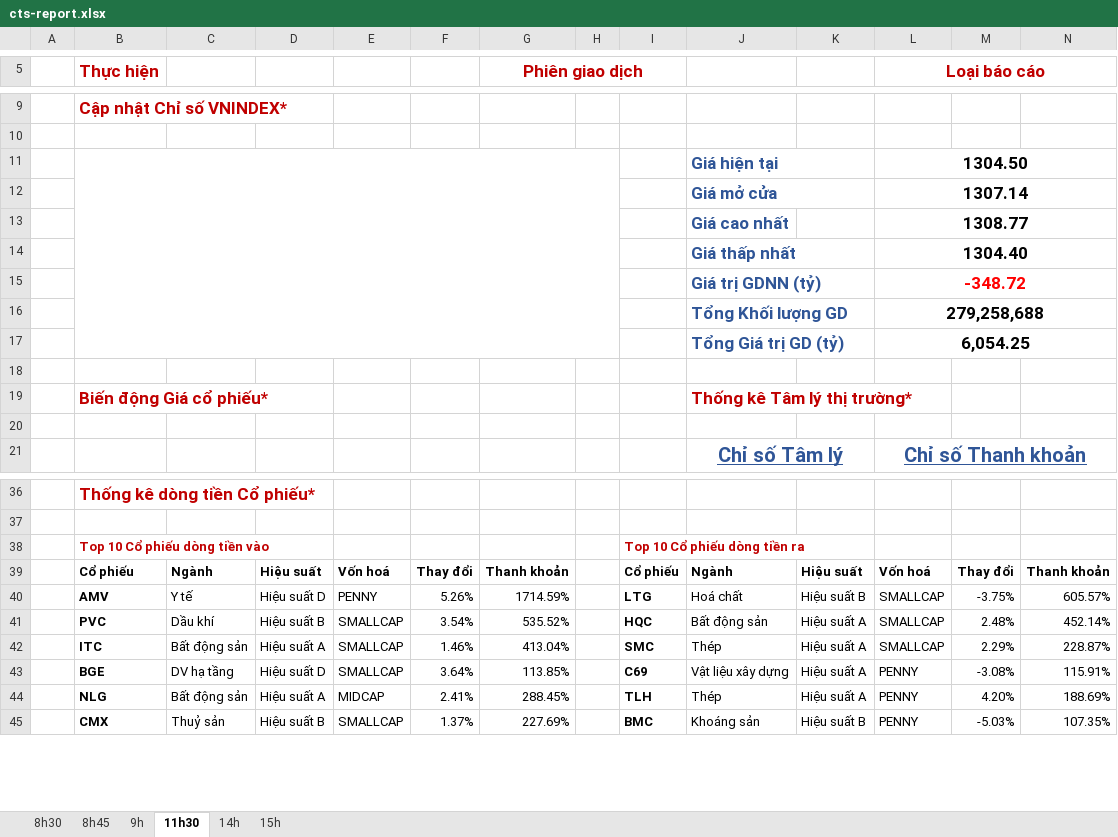
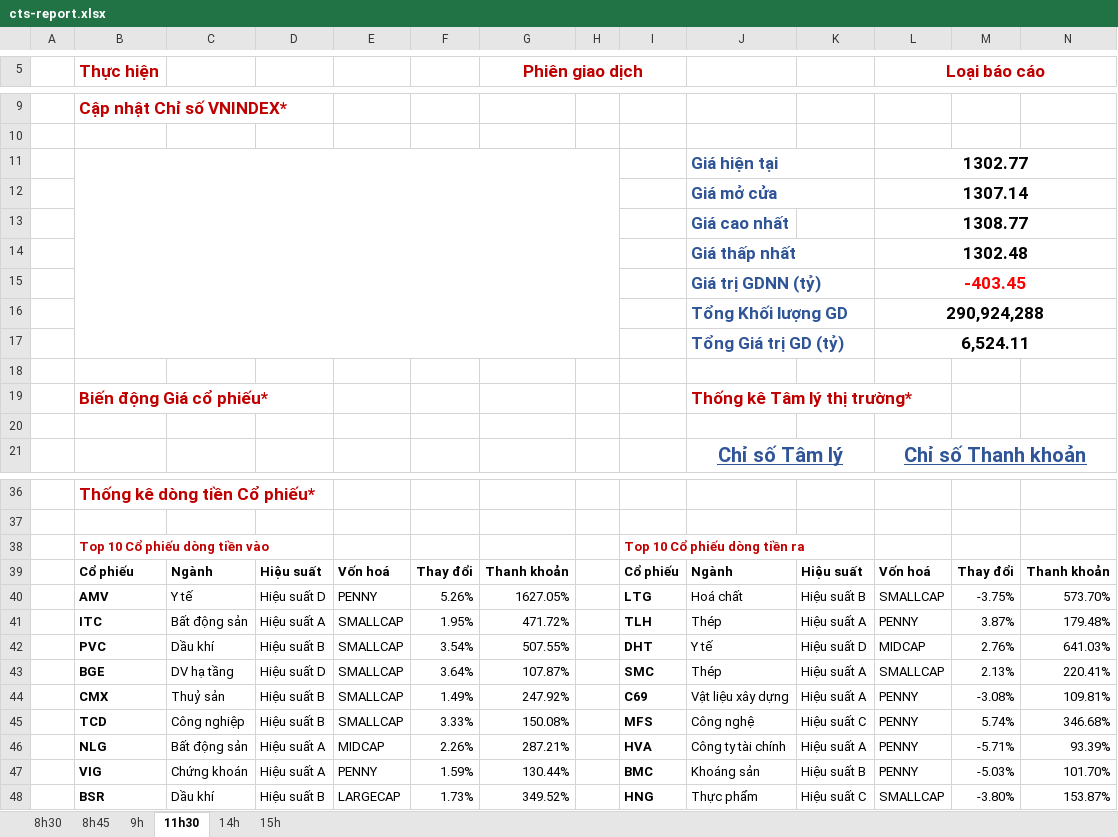
Before and after one commit to twan507/t2m-pycode, an Excel workbook: cts-report-data/cts-report.xlsx, sheet 11h30, drawn as a sheet; only a part is shown, gaps mark what is left out; values as stored, in another font and other column widths than the file's, no borders; charts and pictures and conditional formats not drawn; removed rows and columns are numbered as before the commit, all else as after; the diff covers the shown part only; the diff names each change by its address in the sheet, - before the commit and + after, or states it on an @@ line.

```diff
--- a/cts-report-data/cts-report.xlsx (sheet 11h30)
+++ b/cts-report-data/cts-report.xlsx (sheet 11h30)
-L11 (Loại báo cáo): 1304.50
+L11 (Loại báo cáo): 1302.77
-L14 (Loại báo cáo): 1304.40
+L14 (Loại báo cáo): 1302.48
-L15 (Loại báo cáo): -348.72
+L15 (Loại báo cáo): -403.45
-L16 (Loại báo cáo): 279,258,688
+L16 (Loại báo cáo): 290,924,288
-L17 (Loại báo cáo): 6,054.25
+L17 (Loại báo cáo): 6,524.11
-G40 (Phiên giao dịch): 1714.59%
+G40 (Phiên giao dịch): 1627.05%
-N40: 605.57%
+N40: 573.70%
-row 41:  | PVC | Dầu khí | Hiệu suất B | SMALLCAP | 3.54% | 535.52% |  | HQC | Bất động sản | Hiệu suất A | SMALLCAP | 2.48% | 452.14%
-F41: 1.46%
+F41: 1.95%
-G41 (Phiên giao dịch): 413.04%
+G41 (Phiên giao dịch): 471.72%
-I41: SMC
+I41: TLH
-L41 (Loại báo cáo): SMALLCAP
+L41 (Loại báo cáo): PENNY
-M41: 2.29%
+M41: 3.87%
-N41: 228.87%
+N41: 179.48%
+row 42:  | PVC | Dầu khí | Hiệu suất B | SMALLCAP | 3.54% | 507.55% |  | DHT | Y tế | Hiệu suất D | MIDCAP | 2.76% | 641.03%
+row 43:  | BGE | DV hạ tầng | Hiệu suất D | SMALLCAP | 3.64% | 107.87% |  | SMC | Thép | Hiệu suất A | SMALLCAP | 2.13% | 220.41%
-B44 (Thực hiện): BGE
+B44 (Thực hiện): CMX
-C44: DV hạ tầng
+C44: Thuỷ sản
-D44: Hiệu suất D
+D44: Hiệu suất B
-F44: 3.64%
+F44: 1.49%
-G44 (Phiên giao dịch): 113.85%
+G44 (Phiên giao dịch): 247.92%
-N44: 115.91%
+N44: 109.81%
+row 45:  | TCD | Công nghiệp | Hiệu suất B | SMALLCAP | 3.33% | 150.08% |  | MFS | Công nghệ | Hiệu suất C | PENNY | 5.74% | 346.68%
-F46: 2.41%
+F46: 2.26%
-G46 (Phiên giao dịch): 288.45%
+G46 (Phiên giao dịch): 287.21%
-I46: TLH
+I46: HVA
-J46: Thép
+J46: Công ty tài chính
-M46: 4.20%
+M46: -5.71%
-N46: 188.69%
+N46: 93.39%
-row 45:  | CMX | Thuỷ sản | Hiệu suất B | SMALLCAP | 1.37% | 227.69% |  | BMC | Khoáng sản | Hiệu suất B | PENNY | -5.03% | 107.35%
+row 47:  | VIG | Chứng khoán | Hiệu suất A | PENNY | 1.59% | 130.44% |  | BMC | Khoáng sản | Hiệu suất B | PENNY | -5.03% | 101.70%
+row 48:  | BSR | Dầu khí | Hiệu suất B | LARGECAP | 1.73% | 349.52% |  | HNG | Thực phẩm | Hiệu suất C | SMALLCAP | -3.80% | 153.87%
```
Also changed, not shown: 1 added row, 4 removed rows and 6 edited cells elsewhere in this sheet, sheet 15h, sheet 8h30, sheet 8h45, formulas that keep their value, charts or pictures, 4 other files.
